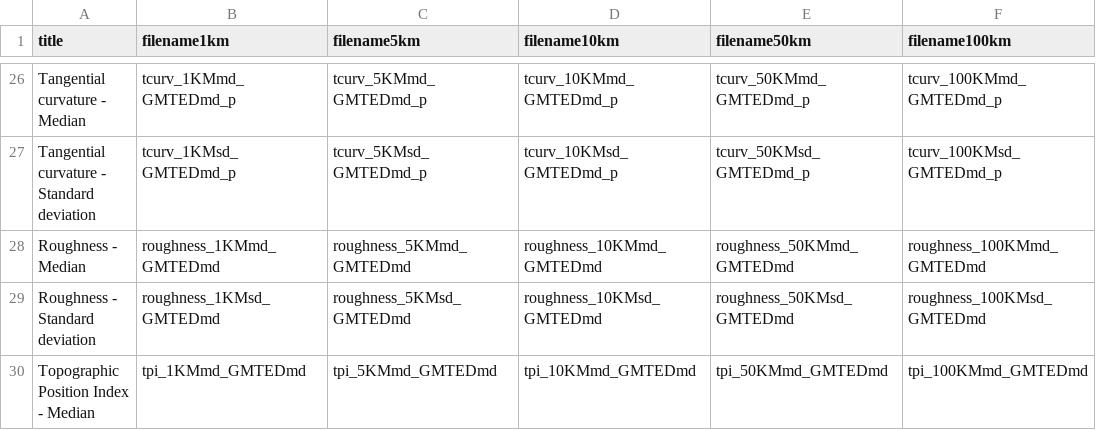
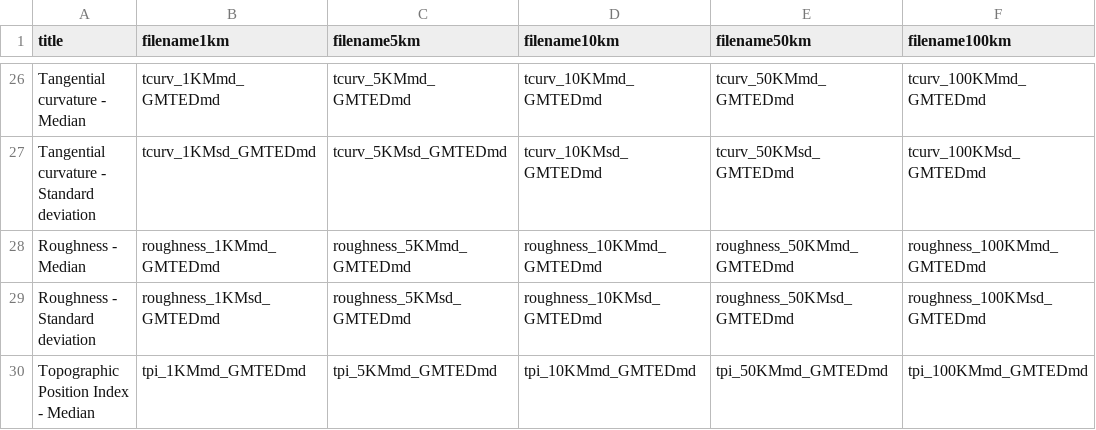
Before and after one commit to earthenv/earthenv.github.io, a CSV file: _data/topography_files_full.csv, drawn as a sheet; only a part is shown, gaps mark what is left out; the diff covers the shown part only.

```diff
--- a/_data/topography_files_full.csv
+++ b/_data/topography_files_full.csv
@@ -26,3 +26,3 @@ title,filename1km,filename5km,filename10km,filename50km,filename100km
- Tangential curvature - Median,tcurv_1KMmd_GMTEDmd_p,tcurv_5KMmd_GMTEDmd_p,tcurv_10KMmd_GMTEDmd_p,tcurv_50KMmd_GMTEDmd_p,tcurv_100KMmd_GMTEDmd_p
- Tangential curvature - Standard deviation   ,tcurv_1KMsd_GMTEDmd_p,tcurv_5KMsd_GMTEDmd_p,tcurv_10KMsd_GMTEDmd_p,tcurv_50KMsd_GMTEDmd_p,tcurv_100KMsd_GMTEDmd_p
+ Tangential curvature - Median,tcurv_1KMmd_GMTEDmd,tcurv_5KMmd_GMTEDmd,tcurv_10KMmd_GMTEDmd,tcurv_50KMmd_GMTEDmd,tcurv_100KMmd_GMTEDmd
+ Tangential curvature - Standard deviation   ,tcurv_1KMsd_GMTEDmd,tcurv_5KMsd_GMTEDmd,tcurv_10KMsd_GMTEDmd,tcurv_50KMsd_GMTEDmd,tcurv_100KMsd_GMTEDmd
  Roughness - Median,roughness_1KMmd_GMTEDmd,roughness_5KMmd_GMTEDmd,roughness_10KMmd_GMTEDmd,roughness_50KMmd_GMTEDmd,roughness_100KMmd_GMTEDmd
```
Also changed, not shown: 35 edited cells elsewhere in this file, 2 other files.
